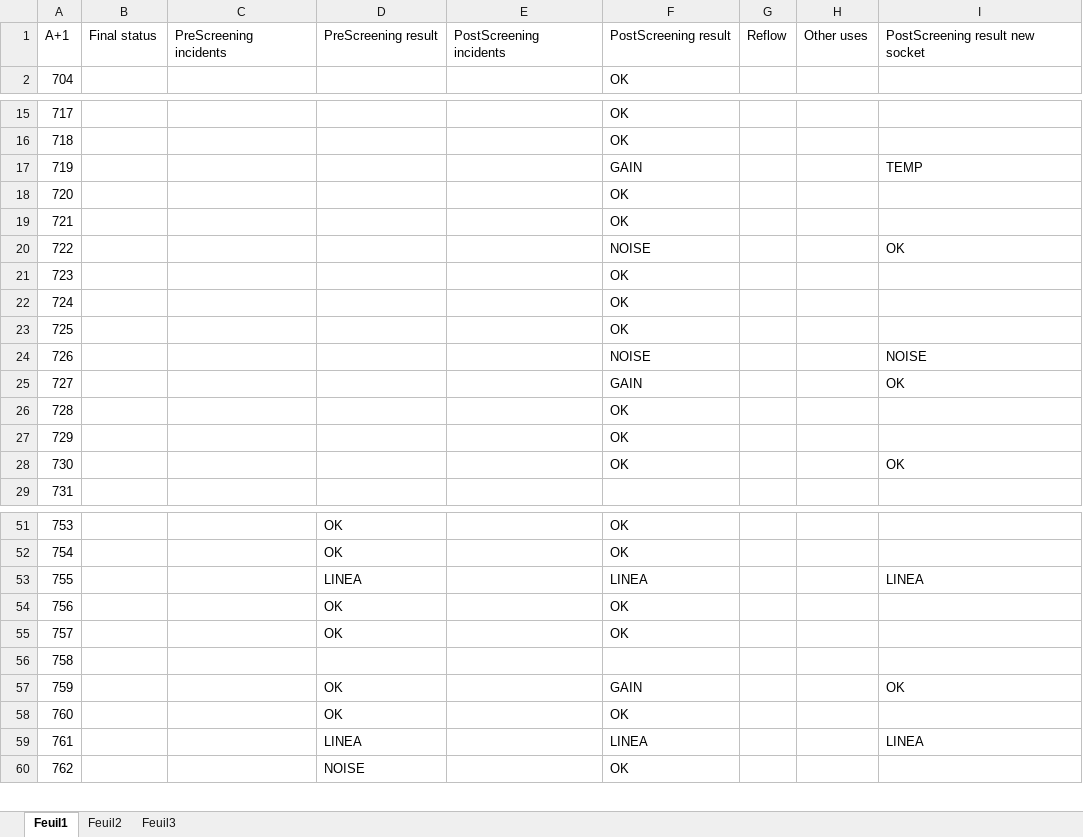
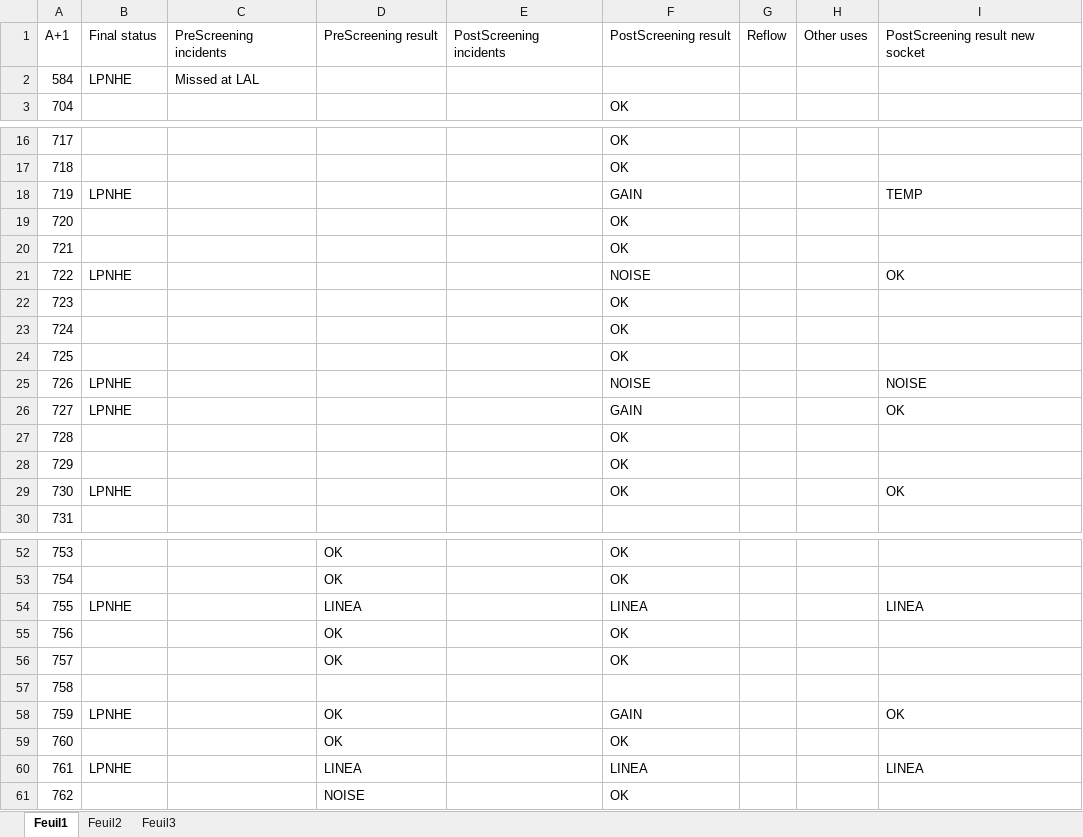
Before and after one commit to lsst-camera-dh/aspic-production-bench, an Excel workbook: Chips704-1050Prod2016-02.xlsx, sheet Feuil1, drawn as a sheet; only a part is shown, gaps mark what is left out; values as stored, in another font and other column widths than the file's, no cell formats; addresses are those after the commit; the diff covers the shown part only; the diff names each change by its address in the sheet, - before the commit and + after, or states it on an @@ line.

```diff
--- a/Chips704-1050Prod2016-02.xlsx (sheet Feuil1)
+++ b/Chips704-1050Prod2016-02.xlsx (sheet Feuil1)
+row 2: 584 | LPNHE | Missed at LAL
-B18: (empty)
+B18: LPNHE
-B21: (empty)
+B21: LPNHE
-B25:B26: (empty)
+B25:B26: LPNHE
-B29: (empty)
+B29: LPNHE
-B54: (empty)
+B54: LPNHE
-B58: (empty)
+B58: LPNHE
-B60: (empty)
+B60: LPNHE
```
Also changed, not shown: 54 edited cells and row numbers in column A elsewhere in this sheet, cell formats, formulas that keep their value, Chips2016-01.xlsx, 5 other files.
